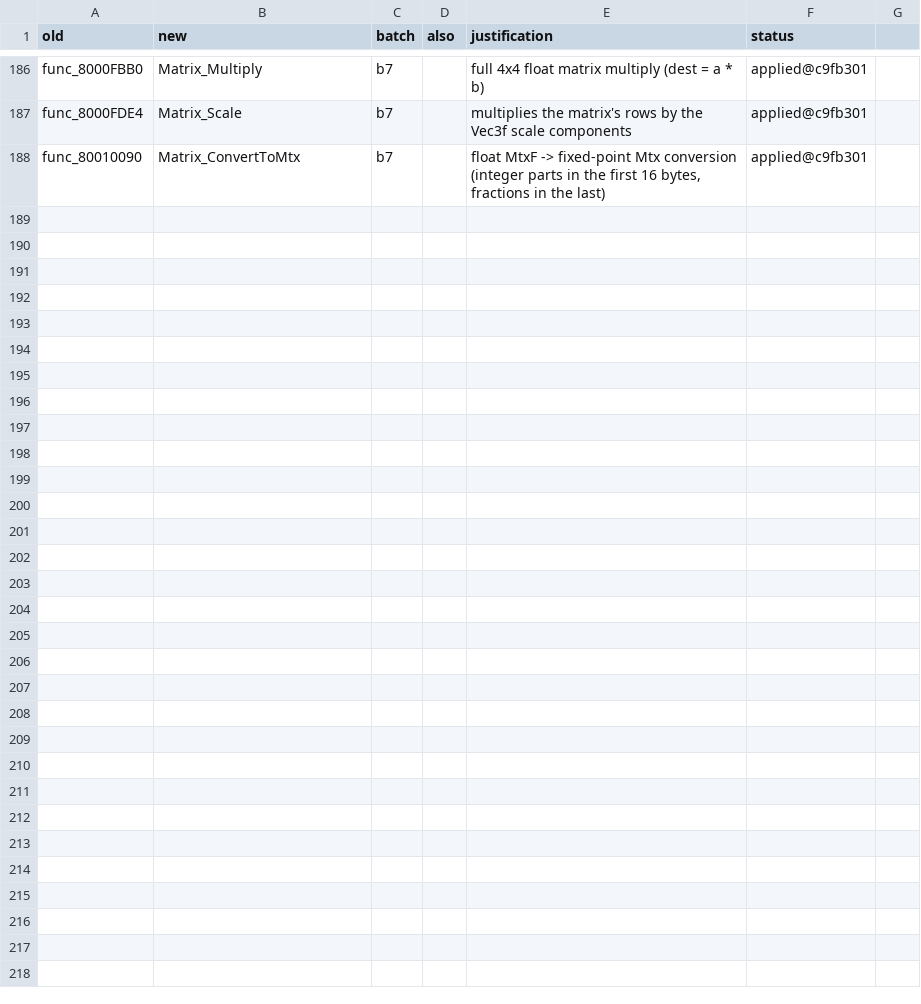
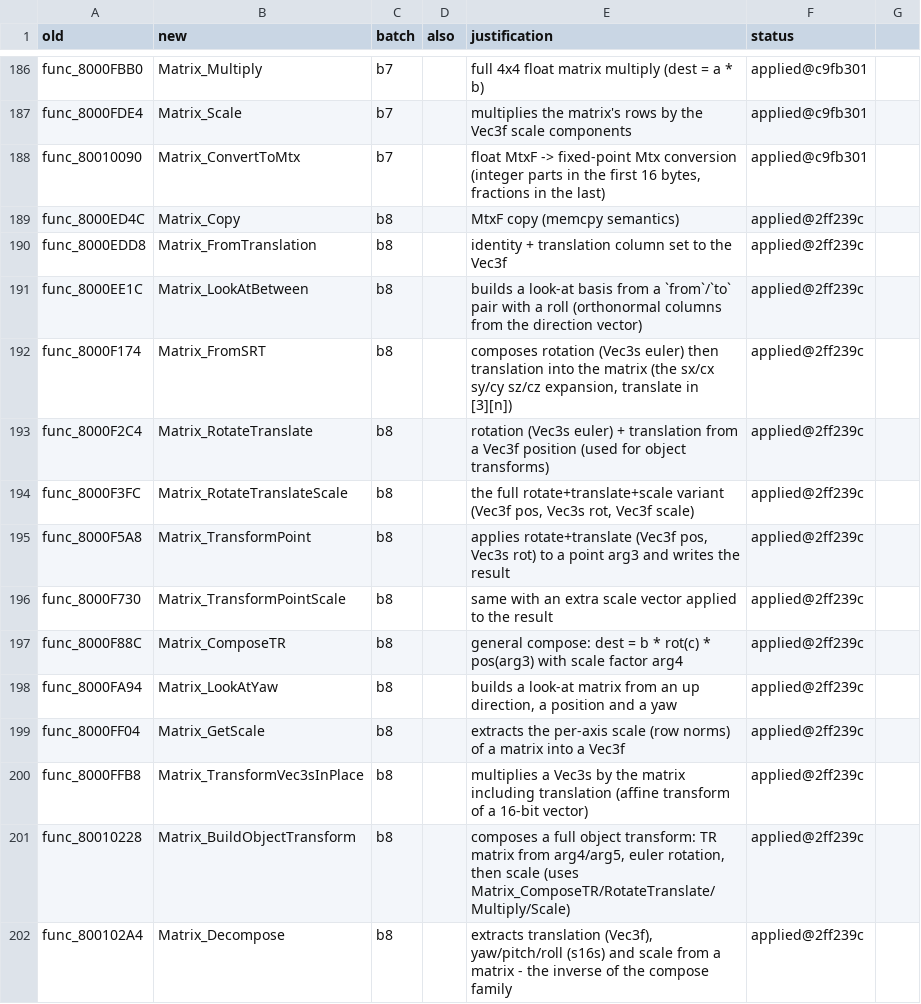
Before and after one commit to ransomts/pokestadium, a TSV file: matching_notes/renames.tsv, drawn as a sheet; only a part is shown, gaps mark what is left out.

Commit message:
rename: b8 (14 symbols, matrix math library)

```diff
--- a/matching_notes/renames.tsv
+++ b/matching_notes/renames.tsv
@@ -188 +188,15 @@ func_8000FDE4	Matrix_Scale	b7		multiplies the matrix's rows by the Vec3f scale c
 func_80010090	Matrix_ConvertToMtx	b7		float MtxF -> fixed-point Mtx conversion (integer parts in the first 16 bytes, fractions in the last)	applied@c9fb301
+func_8000ED4C	Matrix_Copy	b8		MtxF copy (memcpy semantics)	applied@2ff239c
+func_8000EDD8	Matrix_FromTranslation	b8		identity + translation column set to the Vec3f	applied@2ff239c
+func_8000EE1C	Matrix_LookAtBetween	b8		builds a look-at basis from a `from`/`to` pair with a roll (orthonormal columns from the direction vector)	applied@2ff239c
+func_8000F174	Matrix_FromSRT	b8		composes rotation (Vec3s euler) then translation into the matrix (the sx/cx sy/cy sz/cz expansion, translate in [3][n])	applied@2ff239c
+func_8000F2C4	Matrix_RotateTranslate	b8		rotation (Vec3s euler) + translation from a Vec3f position (used for object transforms)	applied@2ff239c
+func_8000F3FC	Matrix_RotateTranslateScale	b8		the full rotate+translate+scale variant (Vec3f pos, Vec3s rot, Vec3f scale)	applied@2ff239c
+func_8000F5A8	Matrix_TransformPoint	b8		applies rotate+translate (Vec3f pos, Vec3s rot) to a point arg3 and writes the result	applied@2ff239c
+func_8000F730	Matrix_TransformPointScale	b8		same with an extra scale vector applied to the result	applied@2ff239c
+func_8000F88C	Matrix_ComposeTR	b8		general compose: dest = b * rot(c) * pos(arg3) with scale factor arg4	applied@2ff239c
+func_8000FA94	Matrix_LookAtYaw	b8		builds a look-at matrix from an up direction, a position and a yaw	applied@2ff239c
+func_8000FF04	Matrix_GetScale	b8		extracts the per-axis scale (row norms) of a matrix into a Vec3f	applied@2ff239c
+func_8000FFB8	Matrix_TransformVec3sInPlace	b8		multiplies a Vec3s by the matrix including translation (affine transform of a 16-bit vector)	applied@2ff239c
+func_80010228	Matrix_BuildObjectTransform	b8		composes a full object transform: TR matrix from arg4/arg5, euler rotation, then scale (uses Matrix_ComposeTR/RotateTranslate/Multiply/Scale)	applied@2ff239c
+func_800102A4	Matrix_Decompose	b8		extracts translation (Vec3f), yaw/pitch/roll (s16s) and scale from a matrix - the inverse of the compose family	applied@2ff239c
```
Also changed, not shown: 24 other files.
